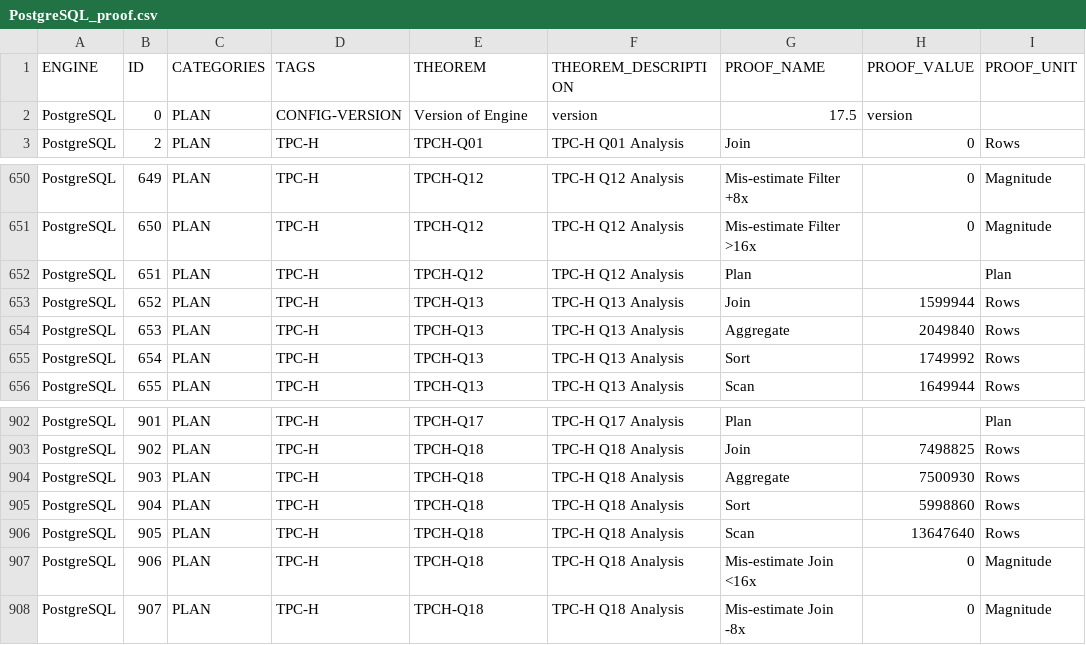
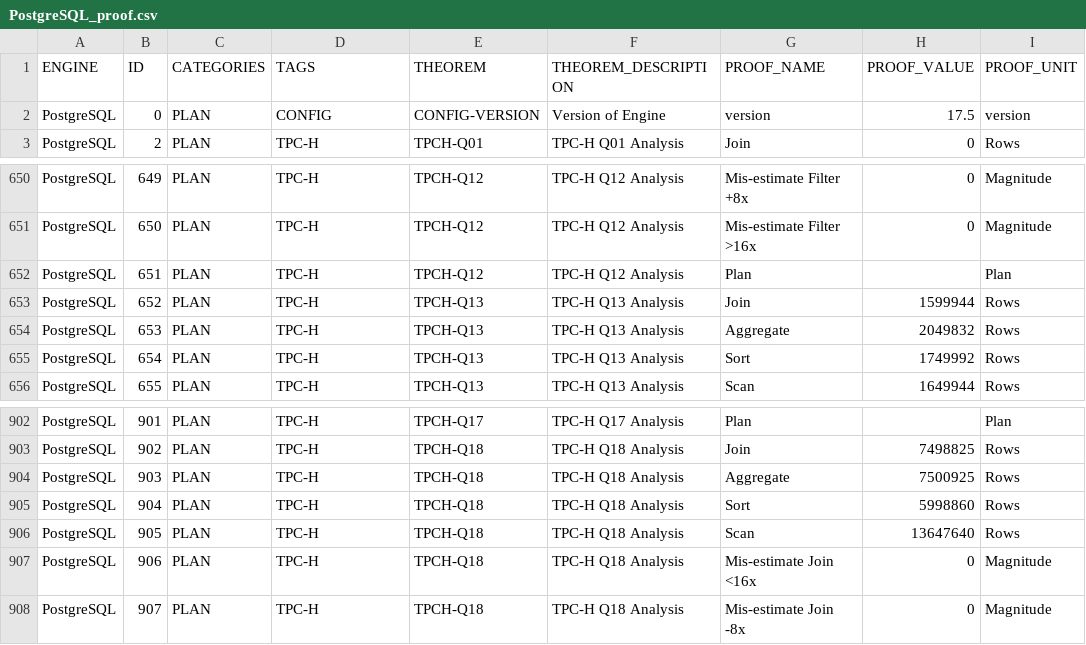
Before and after one commit to sql-arena/dbprove-results, a CSV file: engine/PostgreSQL/17.5/database-doctor/PostgreSQL_proof.csv, drawn as a sheet; only a part is shown, gaps mark what is left out.

```diff
--- a/engine/PostgreSQL/17.5/database-doctor/PostgreSQL_proof.csv
+++ b/engine/PostgreSQL/17.5/database-doctor/PostgreSQL_proof.csv
@@ -1,3 +1,3 @@
 ENGINE|ID|CATEGORIES|TAGS|THEOREM|THEOREM_DESCRIPTION|PROOF_NAME|PROOF_VALUE|PROOF_UNIT
-PostgreSQL|0|PLAN|CONFIG-VERSION|Version of Engine|version|17.5|version
+PostgreSQL|0|PLAN|CONFIG|CONFIG-VERSION|Version of Engine|version|17.5|version
 PostgreSQL|2|PLAN|TPC-H|TPCH-Q01|TPC-H Q01 Analysis|Join|0|Rows
@@ -653,3 +653,3 @@ PostgreSQL|651|PLAN|TPC-H|TPCH-Q12|TPC-H Q12 Analysis|Plan||Plan
 PostgreSQL|652|PLAN|TPC-H|TPCH-Q13|TPC-H Q13 Analysis|Join|1599944|Rows
-PostgreSQL|653|PLAN|TPC-H|TPCH-Q13|TPC-H Q13 Analysis|Aggregate|2049840|Rows
+PostgreSQL|653|PLAN|TPC-H|TPCH-Q13|TPC-H Q13 Analysis|Aggregate|2049832|Rows
 PostgreSQL|654|PLAN|TPC-H|TPCH-Q13|TPC-H Q13 Analysis|Sort|1749992|Rows
@@ -903,3 +903,3 @@ PostgreSQL|901|PLAN|TPC-H|TPCH-Q17|TPC-H Q17 Analysis|Plan||Plan
 PostgreSQL|902|PLAN|TPC-H|TPCH-Q18|TPC-H Q18 Analysis|Join|7498825|Rows
-PostgreSQL|903|PLAN|TPC-H|TPCH-Q18|TPC-H Q18 Analysis|Aggregate|7500930|Rows
+PostgreSQL|903|PLAN|TPC-H|TPCH-Q18|TPC-H Q18 Analysis|Aggregate|7500925|Rows
 PostgreSQL|904|PLAN|TPC-H|TPCH-Q18|TPC-H Q18 Analysis|Sort|5998860|Rows
```
Also changed, not shown: engine/DuckDB/1.3.2/database-doctor/DuckDB_proof.csv.
